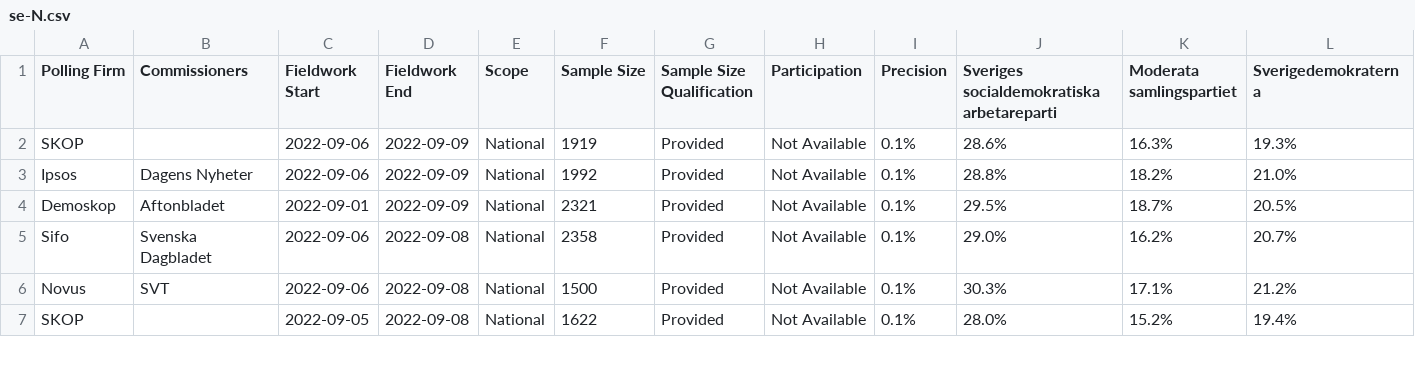
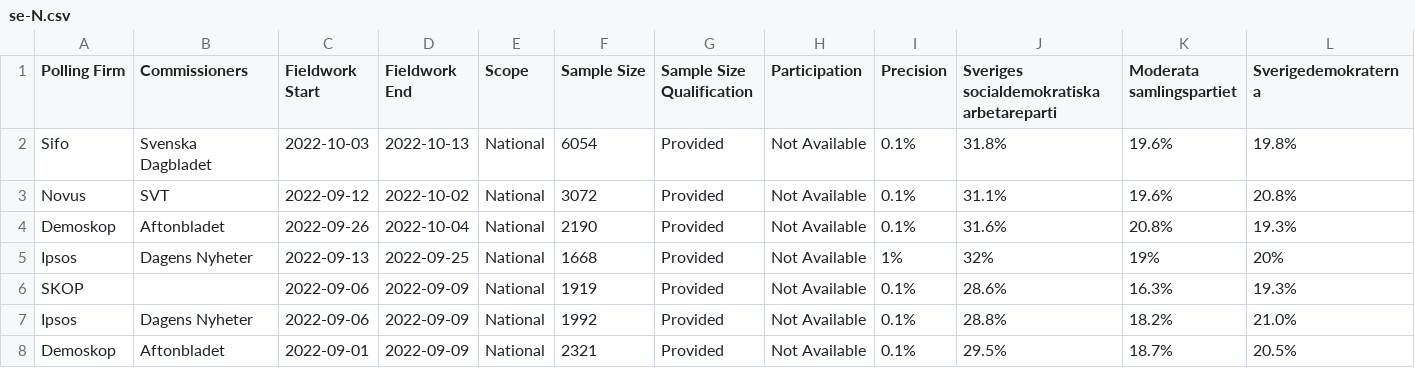
Before and after one commit to filipvanlaenen/eopaod, a CSV file: docs/se-N.csv, drawn as a sheet; only a part is shown; the shorter side is filled out with more unchanged rows; rows hold the shown columns only; the diff names each change by its address in the sheet, - before the commit and + after, or states it on an @@ line.

```diff
--- a/docs/se-N.csv
+++ b/docs/se-N.csv
+row 2: Sifo | Svenska Dagbladet | 2022-10-03 | 2022-10-13 | National | 6054 | Provided | Not Available | 0.1% | 31.8% | 19.6% | 19.8%
+row 3: Novus | SVT | 2022-09-12 | 2022-10-02 | National | 3072 | Provided | Not Available | 0.1% | 31.1% | 19.6% | 20.8%
+row 4: Demoskop | Aftonbladet | 2022-09-26 | 2022-10-04 | National | 2190 | Provided | Not Available | 0.1% | 31.6% | 20.8% | 19.3%
+row 5: Ipsos | Dagens Nyheter | 2022-09-13 | 2022-09-25 | National | 1668 | Provided | Not Available | 1% | 32% | 19% | 20%
```
Also changed, not shown: docs/pl-N.csv, docs/pl.csv, 1 other file.
